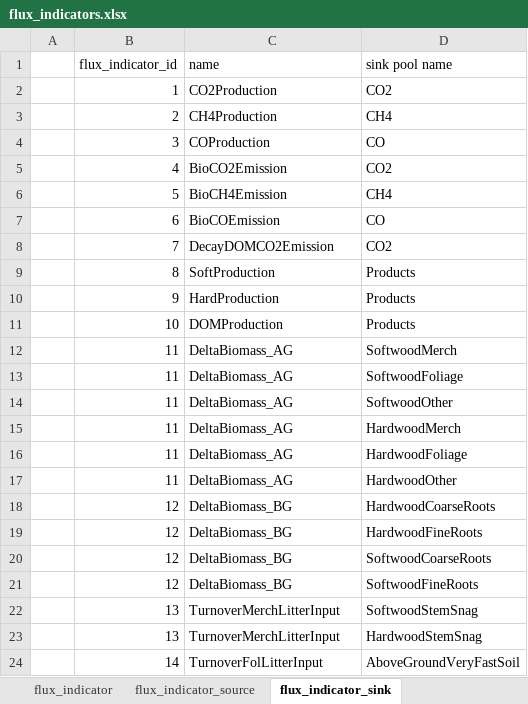
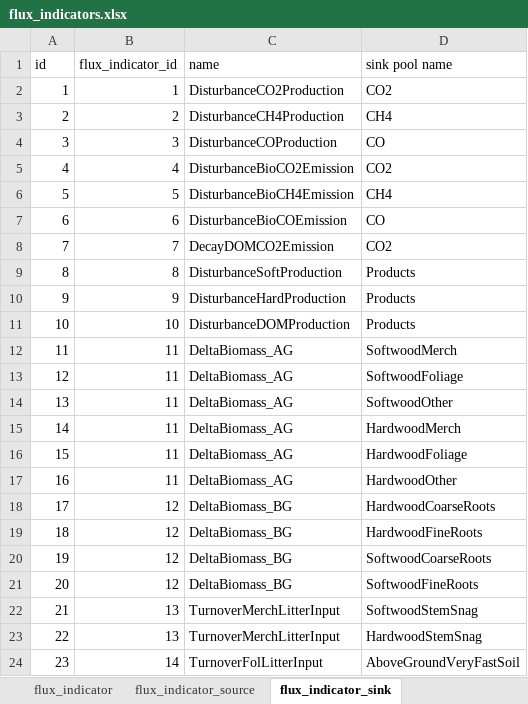
Before and after one commit to cat-cfs/cbm_defaults, an Excel workbook: flux_indicators.xlsx, sheet flux_indicator_sink, drawn as a sheet; only a part is shown; values as stored, in another font and other column widths than the file's, no cell formats; the diff covers the shown part only; the diff names each change by its address in the sheet, - before the commit and + after, or states it on an @@ line.

Commit message:
updates to flux indicators, added composite flux indicators

```diff
--- a/flux_indicators.xlsx (sheet flux_indicator_sink)
+++ b/flux_indicators.xlsx (sheet flux_indicator_sink)
-A1: (empty)
+A1: id
-A2 (id): (empty)
+A2 (id): 1
-C2 (name): CO2Production
+C2 (name): DisturbanceCO2Production
-A3 (id): (empty)
+A3 (id): 2
-C3 (name): CH4Production
+C3 (name): DisturbanceCH4Production
-A4 (id): (empty)
+A4 (id): 3
-C4 (name): COProduction
+C4 (name): DisturbanceCOProduction
-A5 (id): (empty)
+A5 (id): 4
-C5 (name): BioCO2Emission
+C5 (name): DisturbanceBioCO2Emission
-A6 (id): (empty)
+A6 (id): 5
-C6 (name): BioCH4Emission
+C6 (name): DisturbanceBioCH4Emission
-A7 (id): (empty)
+A7 (id): 6
-C7 (name): BioCOEmission
+C7 (name): DisturbanceBioCOEmission
-A8 (id): (empty)
+A8 (id): 7
-A9 (id): (empty)
+A9 (id): 8
-C9 (name): SoftProduction
+C9 (name): DisturbanceSoftProduction
-A10 (id): (empty)
+A10 (id): 9
-C10 (name): HardProduction
+C10 (name): DisturbanceHardProduction
-A11 (id): (empty)
+A11 (id): 10
-C11 (name): DOMProduction
+C11 (name): DisturbanceDOMProduction
-A12 (id): (empty)
+A12 (id): 11
-A13 (id): (empty)
+A13 (id): 12
-A14 (id): (empty)
+A14 (id): 13
-A15 (id): (empty)
+A15 (id): 14
-A16 (id): (empty)
+A16 (id): 15
-A17 (id): (empty)
+A17 (id): 16
-A18 (id): (empty)
+A18 (id): 17
-A19 (id): (empty)
+A19 (id): 18
-A20 (id): (empty)
+A20 (id): 19
-A21 (id): (empty)
+A21 (id): 20
-A22 (id): (empty)
+A22 (id): 21
-A23 (id): (empty)
+A23 (id): 22
-A24 (id): (empty)
+A24 (id): 23
```
Also changed, not shown: 12 added rows, 12 removed rows and 59 edited cells elsewhere in this sheet, sheet composite_flux_indicator_value, sheet flux_indicator_source, sheet flux_simulation_process, sheet flux_indicator, sheet composite_flux_indicator, other sheet tabs, cell formats.
